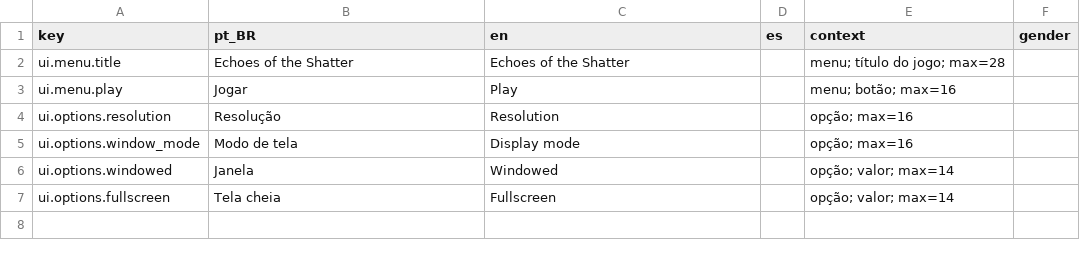
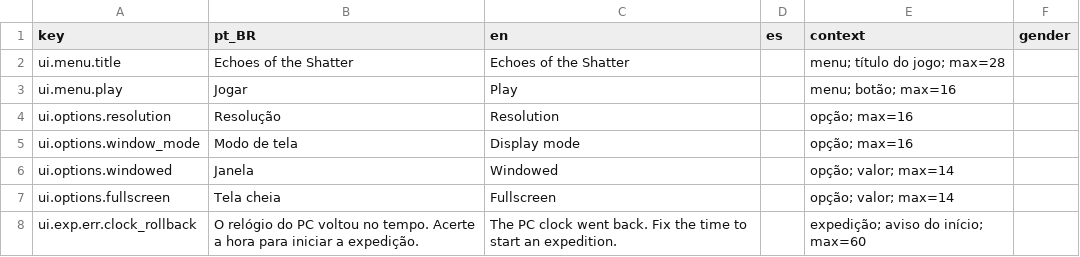
Before and after one commit to Willvinicius2/echoes-of-the-shatter, a CSV file: EchoesOfTheShatter/Content/Data/Loc/ui_menu.csv, drawn as a sheet.

```diff
--- a/EchoesOfTheShatter/Content/Data/Loc/ui_menu.csv
+++ b/EchoesOfTheShatter/Content/Data/Loc/ui_menu.csv
@@ -7 +7,2 @@ ui.options.windowed,Janela,Windowed,,opção; valor; max=14,
 ui.options.fullscreen,Tela cheia,Fullscreen,,opção; valor; max=14,
+ui.exp.err.clock_rollback,O relógio do PC voltou no tempo. Acerte a hora para iniciar a expedição.,The PC clock went back. Fix the time to start an expedition.,,expedição; aviso do início; max=60,
```
Also changed, not shown: 18 other files.
